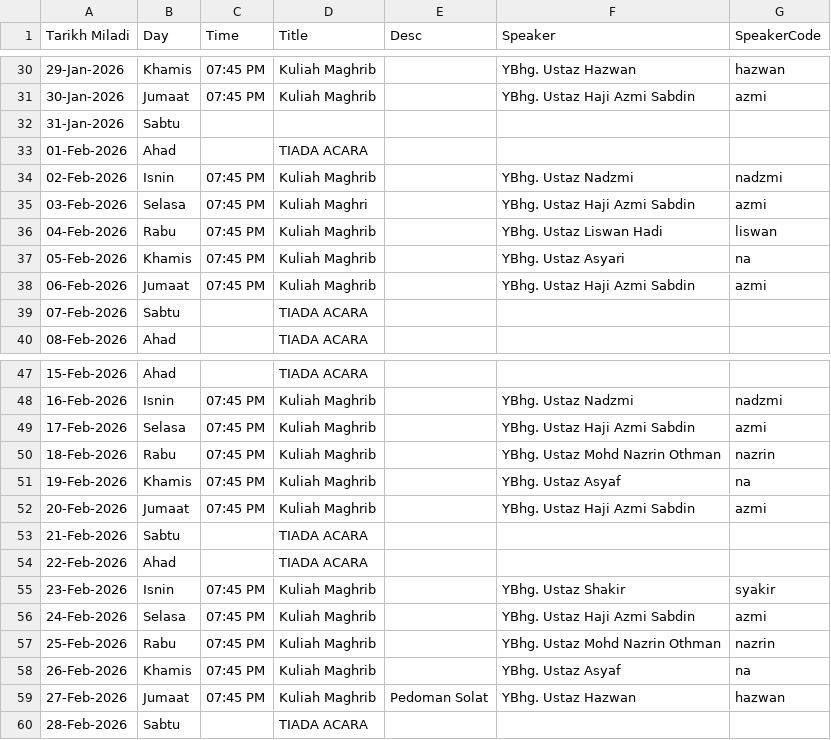
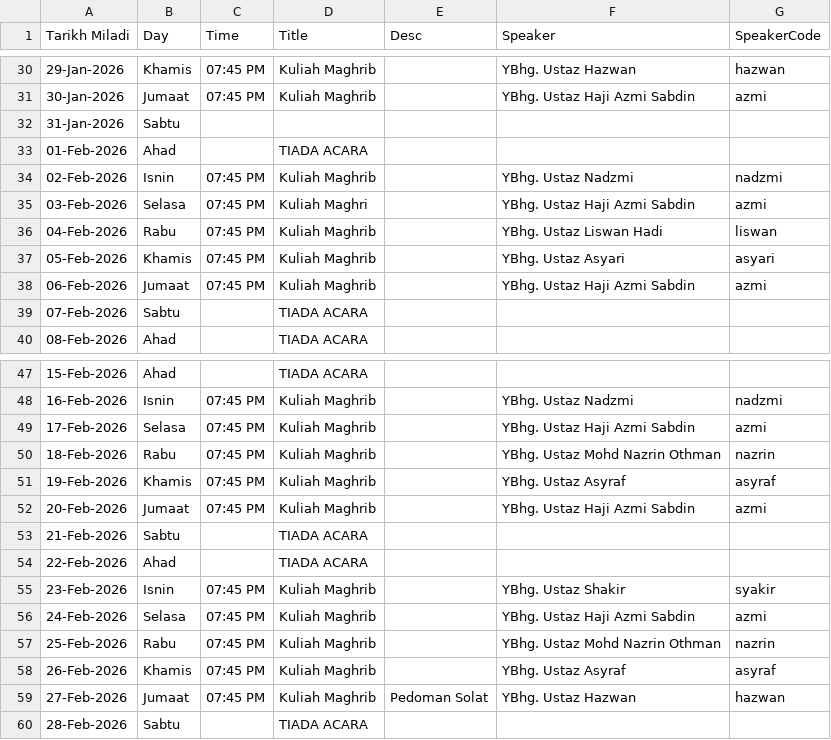
Before and after one commit to azizazlan/prayer-tv, a CSV file: public/data/events.csv, drawn as a sheet; only a part is shown, gaps mark what is left out.

```diff
--- a/public/data/events.csv
+++ b/public/data/events.csv
@@ -36,3 +36,3 @@ Tarikh Miladi,Day,Time,Title,Desc,Speaker,SpeakerCode
 04-Feb-2026,Rabu,07:45 PM,Kuliah Maghrib,,YBhg. Ustaz Liswan Hadi,liswan
-05-Feb-2026,Khamis,07:45 PM,Kuliah Maghrib,,YBhg. Ustaz Asyari,na
+05-Feb-2026,Khamis,07:45 PM,Kuliah Maghrib,,YBhg. Ustaz Asyari,asyari
 06-Feb-2026,Jumaat,07:45 PM,Kuliah Maghrib,,YBhg. Ustaz Haji Azmi Sabdin,azmi
@@ -50,3 +50,3 @@ Tarikh Miladi,Day,Time,Title,Desc,Speaker,SpeakerCode
 18-Feb-2026,Rabu,07:45 PM,Kuliah Maghrib,,YBhg. Ustaz Mohd Nazrin Othman,nazrin
-19-Feb-2026,Khamis,07:45 PM,Kuliah Maghrib,,YBhg. Ustaz Asyaf,na
+19-Feb-2026,Khamis,07:45 PM,Kuliah Maghrib,,YBhg. Ustaz Asyraf,asyraf
 20-Feb-2026,Jumaat,07:45 PM,Kuliah Maghrib,,YBhg. Ustaz Haji Azmi Sabdin,azmi
@@ -57,3 +57,3 @@ Tarikh Miladi,Day,Time,Title,Desc,Speaker,SpeakerCode
 25-Feb-2026,Rabu,07:45 PM,Kuliah Maghrib,,YBhg. Ustaz Mohd Nazrin Othman,nazrin
-26-Feb-2026,Khamis,07:45 PM,Kuliah Maghrib,,YBhg. Ustaz Asyaf,na
+26-Feb-2026,Khamis,07:45 PM,Kuliah Maghrib,,YBhg. Ustaz Asyraf,asyraf
 27-Feb-2026,Jumaat,07:45 PM,Kuliah Maghrib,Pedoman Solat,YBhg. Ustaz Hazwan,hazwan
```
Also changed, not shown: 6 other files.
